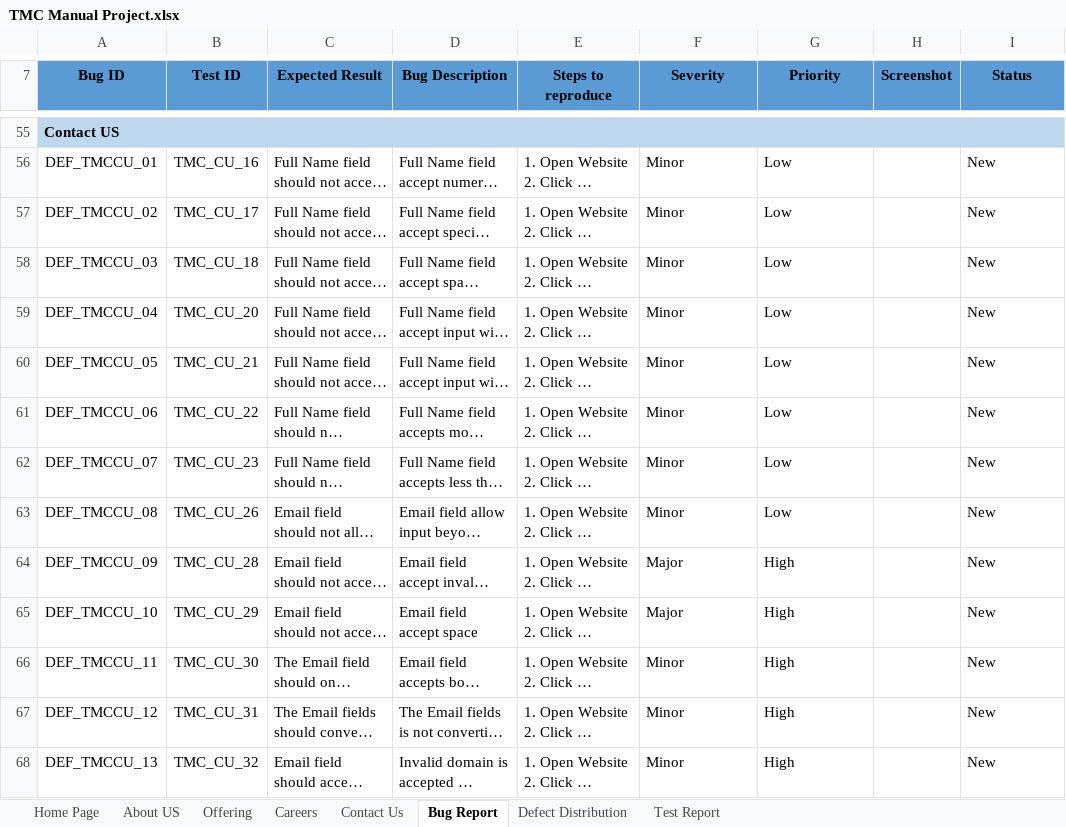
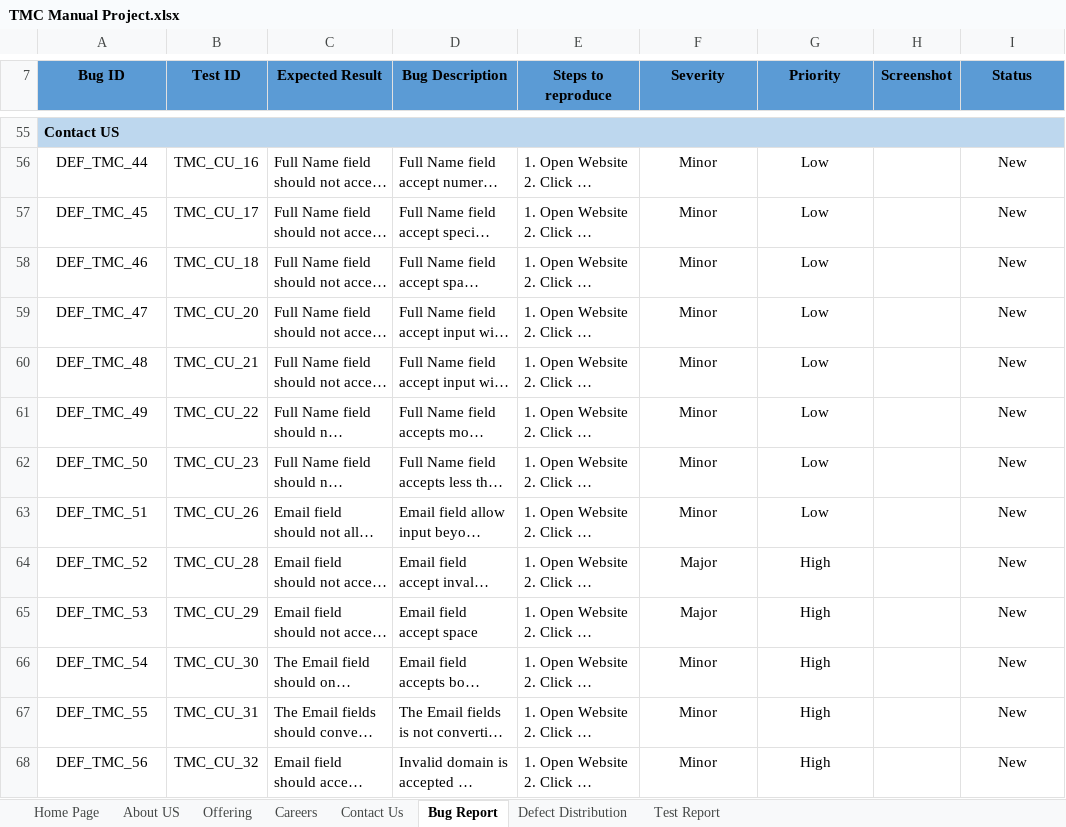
Before and after one commit to IamJeevz/first, an Excel workbook: TMC Manual Project.xlsx, sheet Bug Report, drawn as a sheet; only a part is shown, gaps mark what is left out; long unchanged cells end in …; values as stored, in another font and other column widths than the file's, no borders; the diff covers the shown part only; the diff names each change by its address in the sheet, - before the commit and + after, or states it on an @@ line.

```diff
--- a/TMC Manual Project.xlsx (sheet Bug Report)
+++ b/TMC Manual Project.xlsx (sheet Bug Report)
-A56 (Bug ID): DEF_TMCCU_01
+A56 (Bug ID): DEF_TMC_44
-F56:G68 alignment: left
+F56:G68 alignment: center
-I56:I68 alignment: left
+I56:I68 alignment: center
-A57 (Bug ID): DEF_TMCCU_02
+A57 (Bug ID): DEF_TMC_45
-A58 (Bug ID): DEF_TMCCU_03
+A58 (Bug ID): DEF_TMC_46
-A59 (Bug ID): DEF_TMCCU_04
+A59 (Bug ID): DEF_TMC_47
-A60 (Bug ID): DEF_TMCCU_05
+A60 (Bug ID): DEF_TMC_48
-A61 (Bug ID): DEF_TMCCU_06
+A61 (Bug ID): DEF_TMC_49
-A62 (Bug ID): DEF_TMCCU_07
+A62 (Bug ID): DEF_TMC_50
-A63 (Bug ID): DEF_TMCCU_08
+A63 (Bug ID): DEF_TMC_51
-A64 (Bug ID): DEF_TMCCU_09
+A64 (Bug ID): DEF_TMC_52
-A65 (Bug ID): DEF_TMCCU_10
+A65 (Bug ID): DEF_TMC_53
-A66 (Bug ID): DEF_TMCCU_11
+A66 (Bug ID): DEF_TMC_54
-A67 (Bug ID): DEF_TMCCU_12
+A67 (Bug ID): DEF_TMC_55
-A68 (Bug ID): DEF_TMCCU_13
+A68 (Bug ID): DEF_TMC_56
```
Also changed, not shown: 91 edited cells and cell formats elsewhere in this sheet.
